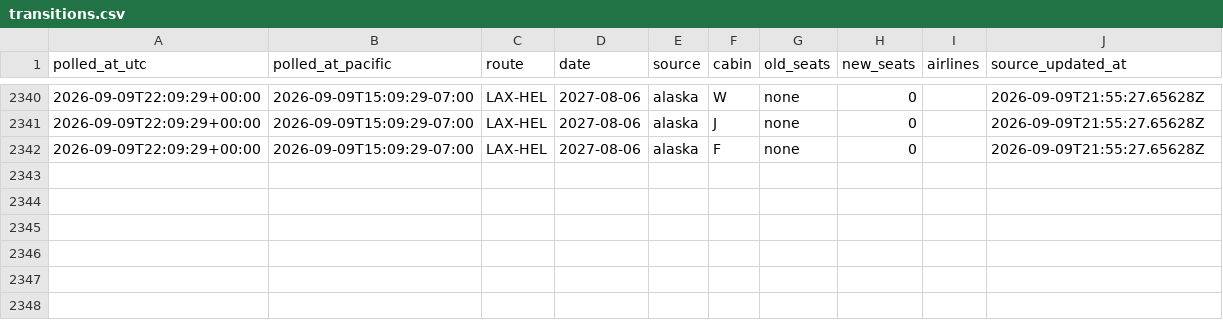
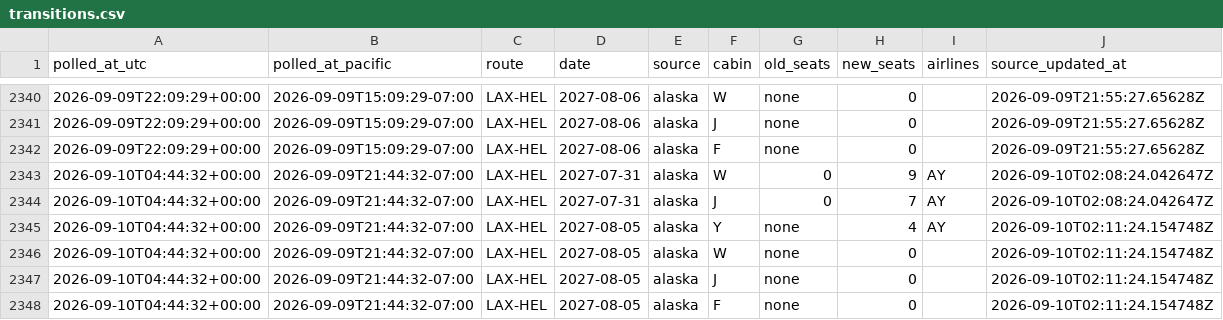
Before and after one commit to kanderson06/flight-award-tracker, a CSV file: transitions.csv, drawn as a sheet; only a part is shown, gaps mark what is left out; the diff names each change by its address in the sheet, - before the commit and + after, or states it on an @@ line.

```diff
--- a/transitions.csv
+++ b/transitions.csv
+row 2343: 2026-09-10T04:44:32+00:00 | 2026-09-09T21:44:32-07:00 | LAX-HEL | 2027-07-31 | alaska | W | 0 | 9 | AY | 2026-09-10T02:08:24.042647Z
+row 2344: 2026-09-10T04:44:32+00:00 | 2026-09-09T21:44:32-07:00 | LAX-HEL | 2027-07-31 | alaska | J | 0 | 7 | AY | 2026-09-10T02:08:24.042647Z
+row 2345: 2026-09-10T04:44:32+00:00 | 2026-09-09T21:44:32-07:00 | LAX-HEL | 2027-08-05 | alaska | Y | none | 4 | AY | 2026-09-10T02:11:24.154748Z
+row 2346: 2026-09-10T04:44:32+00:00 | 2026-09-09T21:44:32-07:00 | LAX-HEL | 2027-08-05 | alaska | W | none | 0 |  | 2026-09-10T02:11:24.154748Z
+row 2347: 2026-09-10T04:44:32+00:00 | 2026-09-09T21:44:32-07:00 | LAX-HEL | 2027-08-05 | alaska | J | none | 0 |  | 2026-09-10T02:11:24.154748Z
+row 2348: 2026-09-10T04:44:32+00:00 | 2026-09-09T21:44:32-07:00 | LAX-HEL | 2027-08-05 | alaska | F | none | 0 |  | 2026-09-10T02:11:24.154748Z
```
Also changed, not shown: 2 other files.
